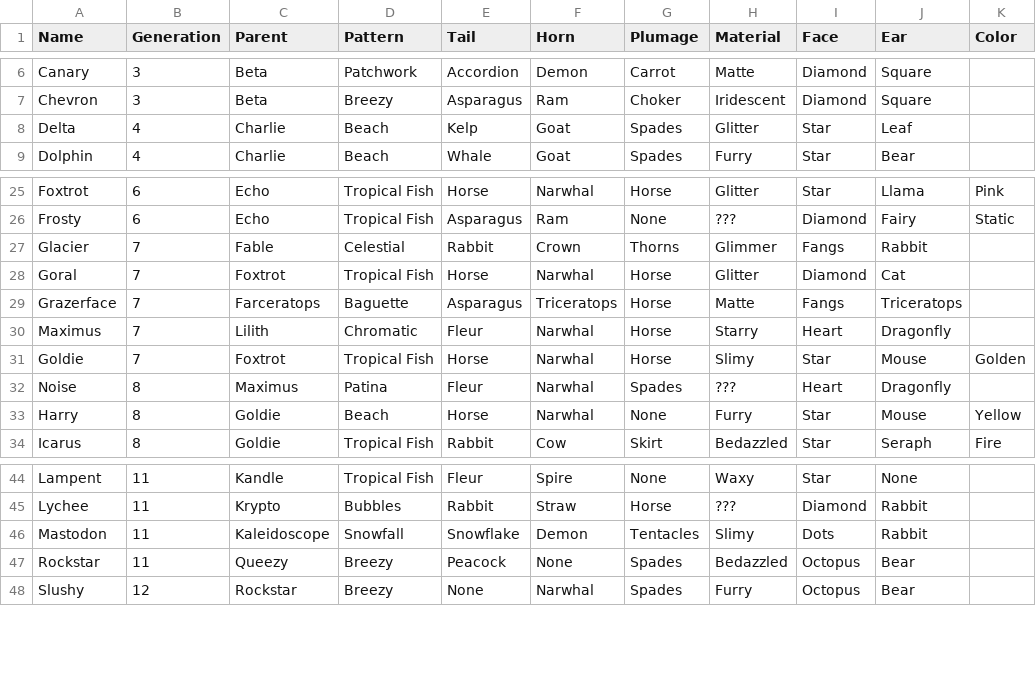
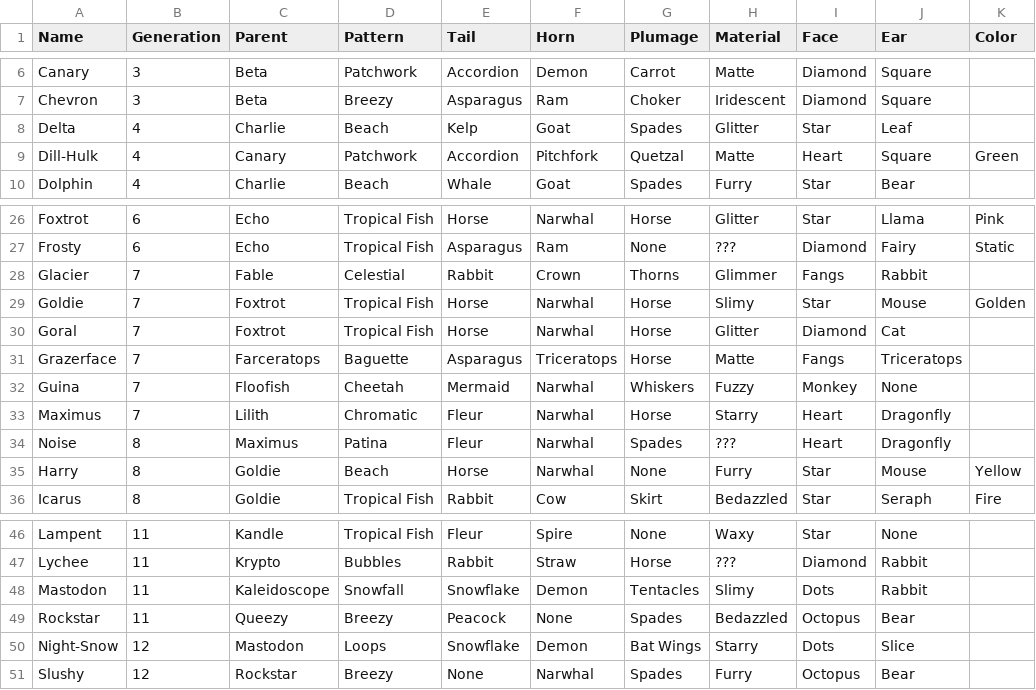
Before and after one commit to g1ddy/PeridotArchetypeFinder, a CSV file: assets/Peridots.csv, drawn as a sheet; only a part is shown, gaps mark what is left out.

Commit message:
add new gen from peridot week

```diff
--- a/assets/Peridots.csv
+++ b/assets/Peridots.csv
@@ -8,2 +8,3 @@ Chevron,3,Beta,Breezy,Asparagus,Ram,Choker,Iridescent,Diamond,Square,
 Delta,4,Charlie,Beach,Kelp,Goat,Spades,Glitter,Star,Leaf,
+Dill-Hulk,4,Canary,Patchwork,Accordion,Pitchfork,Quetzal,Matte,Heart,Square,Green
 Dolphin,4,Charlie,Beach,Whale,Goat,Spades,Furry,Star,Bear,
@@ -27,6 +28,7 @@ Frosty,6,Echo,Tropical Fish,Asparagus,Ram,None,???,Diamond,Fairy,Static
 Glacier,7,Fable,Celestial,Rabbit,Crown,Thorns,Glimmer,Fangs,Rabbit,
+Goldie,7,Foxtrot,Tropical Fish,Horse,Narwhal,Horse,Slimy,Star,Mouse,Golden
 Goral,7,Foxtrot,Tropical Fish,Horse,Narwhal,Horse,Glitter,Diamond,Cat,
 Grazerface,7,Farceratops,Baguette,Asparagus,Triceratops,Horse,Matte,Fangs,Triceratops,
+Guina,7,Floofish,Cheetah,Mermaid,Narwhal,Whiskers,Fuzzy,Monkey,None,
 Maximus,7,Lilith,Chromatic,Fleur,Narwhal,Horse,Starry,Heart,Dragonfly,
-Goldie,7,Foxtrot,Tropical Fish,Horse,Narwhal,Horse,Slimy,Star,Mouse,Golden
 Noise,8,Maximus,Patina,Fleur,Narwhal,Spades,???,Heart,Dragonfly,
@@ -47,2 +49,3 @@ Mastodon,11,Kaleidoscope,Snowfall,Snowflake,Demon,Tentacles,Slimy,Dots,Rabbit,
 Rockstar,11,Queezy,Breezy,Peacock,None,Spades,Bedazzled,Octopus,Bear,
+Night-Snow,12,Mastodon,Loops,Snowflake,Demon,Bat Wings,Starry,Dots,Slice,
 Slushy,12,Rockstar,Breezy,None,Narwhal,Spades,Furry,Octopus,Bear,
```
Also changed, not shown: 3 other files.
